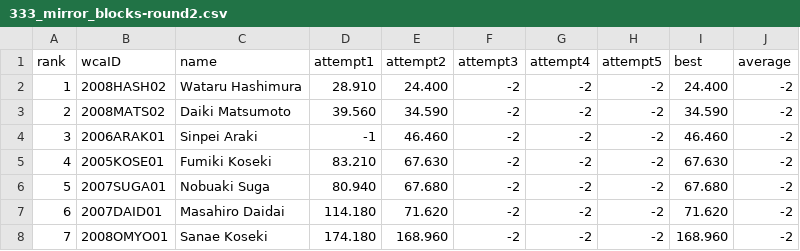
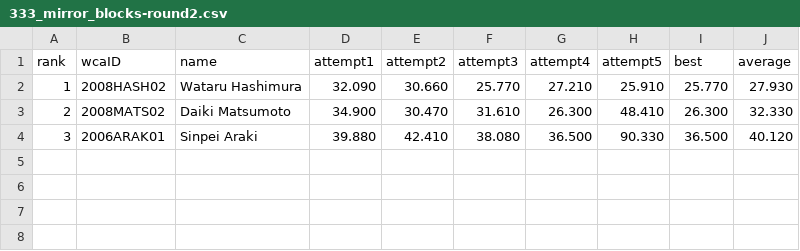
Before and after one commit to cubing/unofficial.cubing.net, a CSV file: data/competitions/KanazawaOpen2008/round-results/333_mirror_blocks-round2.csv, drawn as a sheet.

```diff
--- a/data/competitions/KanazawaOpen2008/round-results/333_mirror_blocks-round2.csv
+++ b/data/competitions/KanazawaOpen2008/round-results/333_mirror_blocks-round2.csv
@@ -1,8 +1,4 @@
 rank,wcaID,name,attempt1,attempt2,attempt3,attempt4,attempt5,best,average
-1,2008HASH02,Wataru Hashimura,28.910,24.400,-2,-2,-2,24.400,-2
-2,2008MATS02,Daiki Matsumoto,39.560,34.590,-2,-2,-2,34.590,-2
-3,2006ARAK01,Sinpei Araki,-1,46.460,-2,-2,-2,46.460,-2
-4,2005KOSE01,Fumiki Koseki,83.210,67.630,-2,-2,-2,67.630,-2
-5,2007SUGA01,Nobuaki Suga,80.940,67.680,-2,-2,-2,67.680,-2
-6,2007DAID01,Masahiro Daidai,114.180,71.620,-2,-2,-2,71.620,-2
-7,2008OMYO01,Sanae Koseki,174.180,168.960,-2,-2,-2,168.960,-2
+1,2008HASH02,Wataru Hashimura,32.090,30.660,25.770,27.210,25.910,25.770,27.930
+2,2008MATS02,Daiki Matsumoto,34.900,30.470,31.610,26.300,48.410,26.300,32.330
+3,2006ARAK01,Sinpei Araki,39.880,42.410,38.080,36.500,90.330,36.500,40.120
```
Also changed, not shown: data/competitions/KanazawaOpen2008/round-results/333_mirror_blocks-round1.csv, 3 other files.
